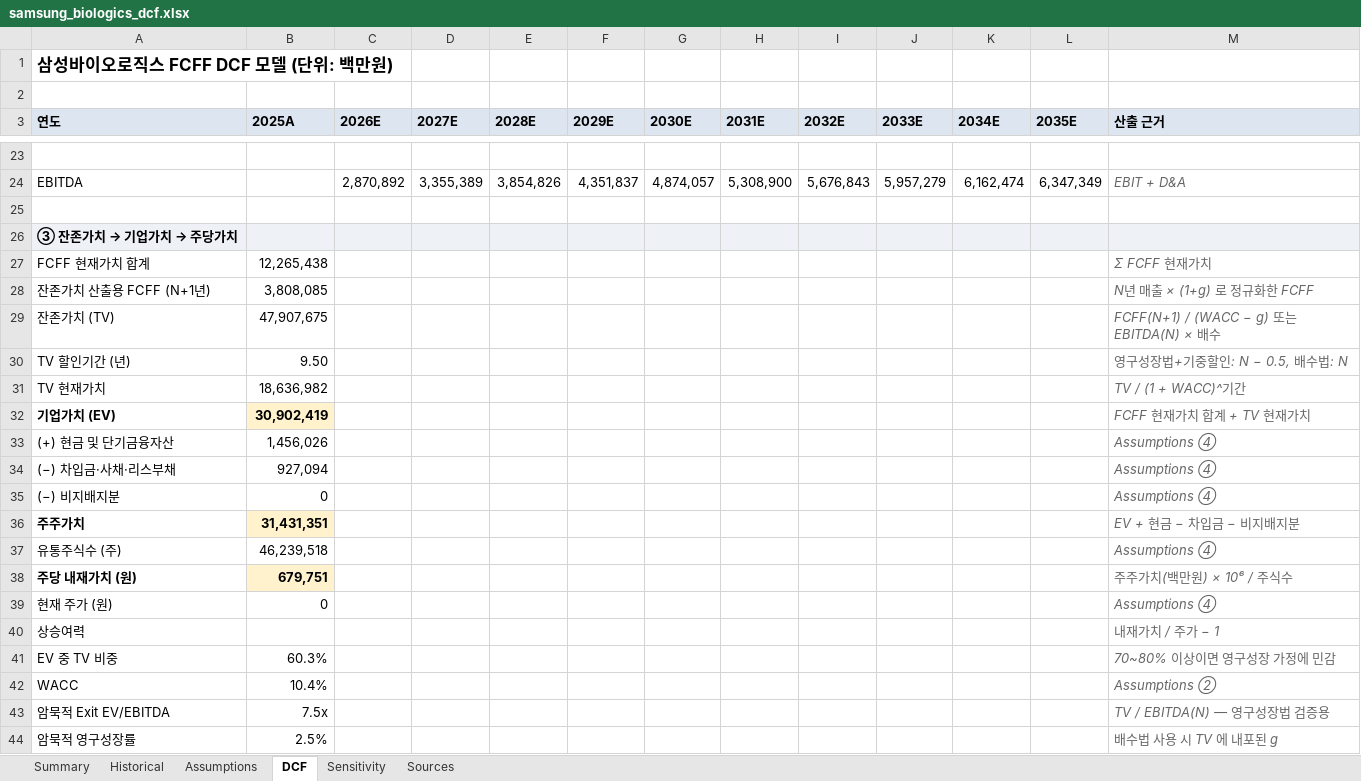
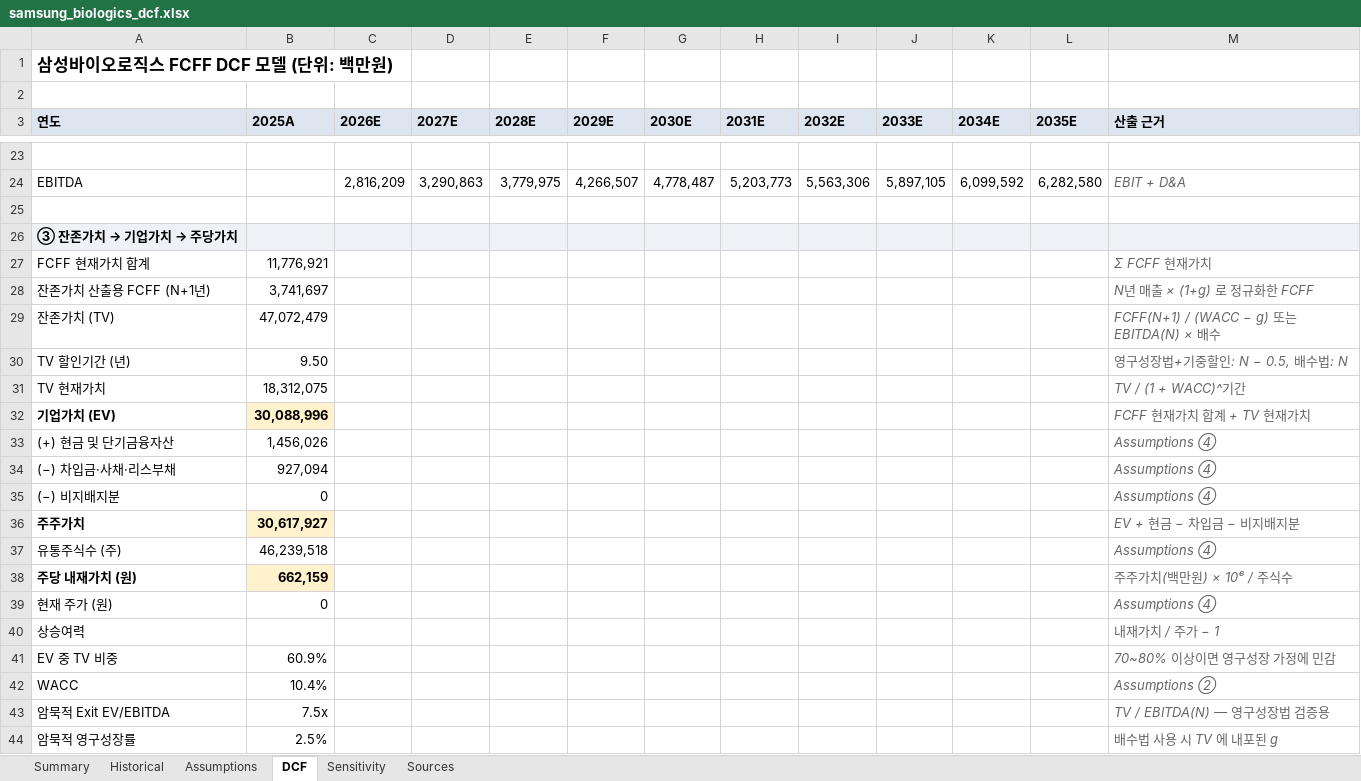
Before and after one commit to ahnsoob/asset, an Excel workbook: examples/samsung_biologics_dcf.xlsx, sheet DCF, drawn as a sheet; only a part is shown, gaps mark what is left out; values as stored, in another font and other column widths than the file's, no borders; the diff covers the shown part only; the diff names each change by its address in the sheet, - before the commit and + after, or states it on an @@ line.

```diff
--- a/examples/samsung_biologics_dcf.xlsx (sheet DCF)
+++ b/examples/samsung_biologics_dcf.xlsx (sheet DCF)
-C24 (2026E): 2,870,892
+C24 (2026E): 2,816,209
-D24 (2027E): 3,355,389
+D24 (2027E): 3,290,863
-E24 (2028E): 3,854,826
+E24 (2028E): 3,779,975
-F24 (2029E): 4,351,837
+F24 (2029E): 4,266,507
-G24 (2030E): 4,874,057
+G24 (2030E): 4,778,487
-H24 (2031E): 5,308,900
+H24 (2031E): 5,203,773
-I24 (2032E): 5,676,843
+I24 (2032E): 5,563,306
-J24 (2033E): 5,957,279
+J24 (2033E): 5,897,105
-K24 (2034E): 6,162,474
+K24 (2034E): 6,099,592
-L24 (2035E): 6,347,349
+L24 (2035E): 6,282,580
-B27 (2025A): 12,265,438
+B27 (2025A): 11,776,921
-B28 (2025A): 3,808,085
+B28 (2025A): 3,741,697
-B29 (2025A): 47,907,675
+B29 (2025A): 47,072,479
-B31 (2025A): 18,636,982
+B31 (2025A): 18,312,075
-B32 (2025A): 30,902,419
+B32 (2025A): 30,088,996
-B36 (2025A): 31,431,351
+B36 (2025A): 30,617,927
-B38 (2025A): 679,751
+B38 (2025A): 662,159
-B41 (2025A): 60.3%
+B41 (2025A): 60.9%
```
Also changed, not shown: 40 edited cells elsewhere in this sheet, sheet Sensitivity, sheet Summary, 1 other file.
